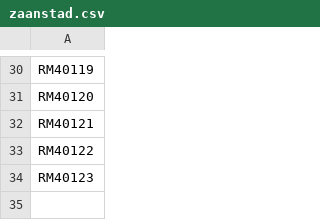
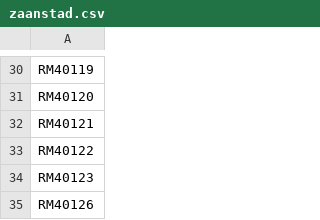
Before and after one commit to jan438/Assendelft, a CSV file: CSV/zaanstad.csv, drawn as a sheet; only a part is shown, gaps mark what is left out.

```diff
--- a/CSV/zaanstad.csv
+++ b/CSV/zaanstad.csv
@@ -34 +34,2 @@ RM40122;
 RM40123;
+RM40126;
```
Also changed, not shown: 1 other file.
